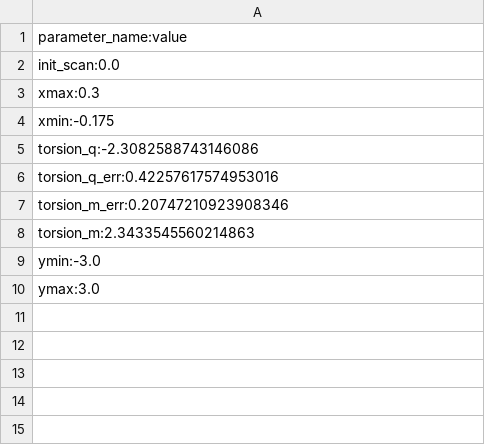
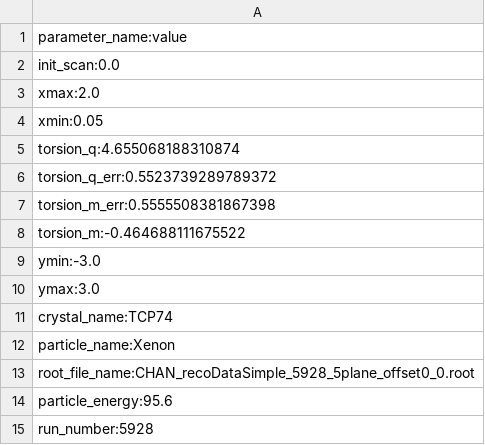
Before and after one commit to f-forcher/crystal-channeling-analysis, a CSV file: crystal_analysis_parameters.csv, drawn as a sheet.

```diff
--- a/crystal_analysis_parameters.csv
+++ b/crystal_analysis_parameters.csv
@@ -2,9 +2,14 @@ parameter_name:value
 init_scan:0.0
-xmax:0.3
-xmin:-0.175
-torsion_q:-2.3082588743146086
-torsion_q_err:0.42257617574953016
-torsion_m_err:0.20747210923908346
-torsion_m:2.3433545560214863
+xmax:2.0
+xmin:0.05
+torsion_q:4.655068188310874
+torsion_q_err:0.5523739289789372
+torsion_m_err:0.5555508381867398
+torsion_m:-0.464688111675522
 ymin:-3.0
 ymax:3.0
+crystal_name:TCP74
+particle_name:Xenon
+root_file_name:CHAN_recoDataSimple_5928_5plane_offset0_0.root
+particle_energy:95.6
+run_number:5928
```
Also changed, not shown: crystal_physical_characteristics.csv, 18 other files.
